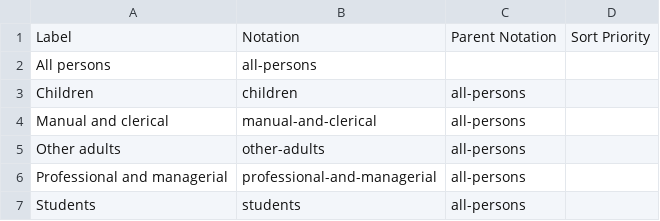
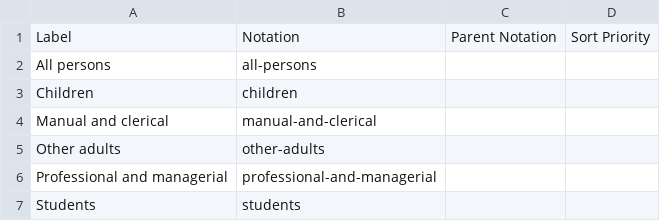
Before and after one commit to GSS-Cogs/ref_migration, a CSV file: codelists/occupation.csv, drawn as a sheet.

```diff
--- a/codelists/occupation.csv
+++ b/codelists/occupation.csv
@@ -2,6 +2,6 @@ Label,Notation,Parent Notation,Sort Priority
 All persons,all-persons,,
-Children,children,all-persons,
-Manual and clerical,manual-and-clerical,all-persons,
-Other adults,other-adults,all-persons,
-Professional and managerial,professional-and-managerial,all-persons,
-Students,students,all-persons,
+Children,children,,
+Manual and clerical,manual-and-clerical,,
+Other adults,other-adults,,
+Professional and managerial,professional-and-managerial,,
+Students,students,,
```
Also changed, not shown: codelists/reason.csv.
